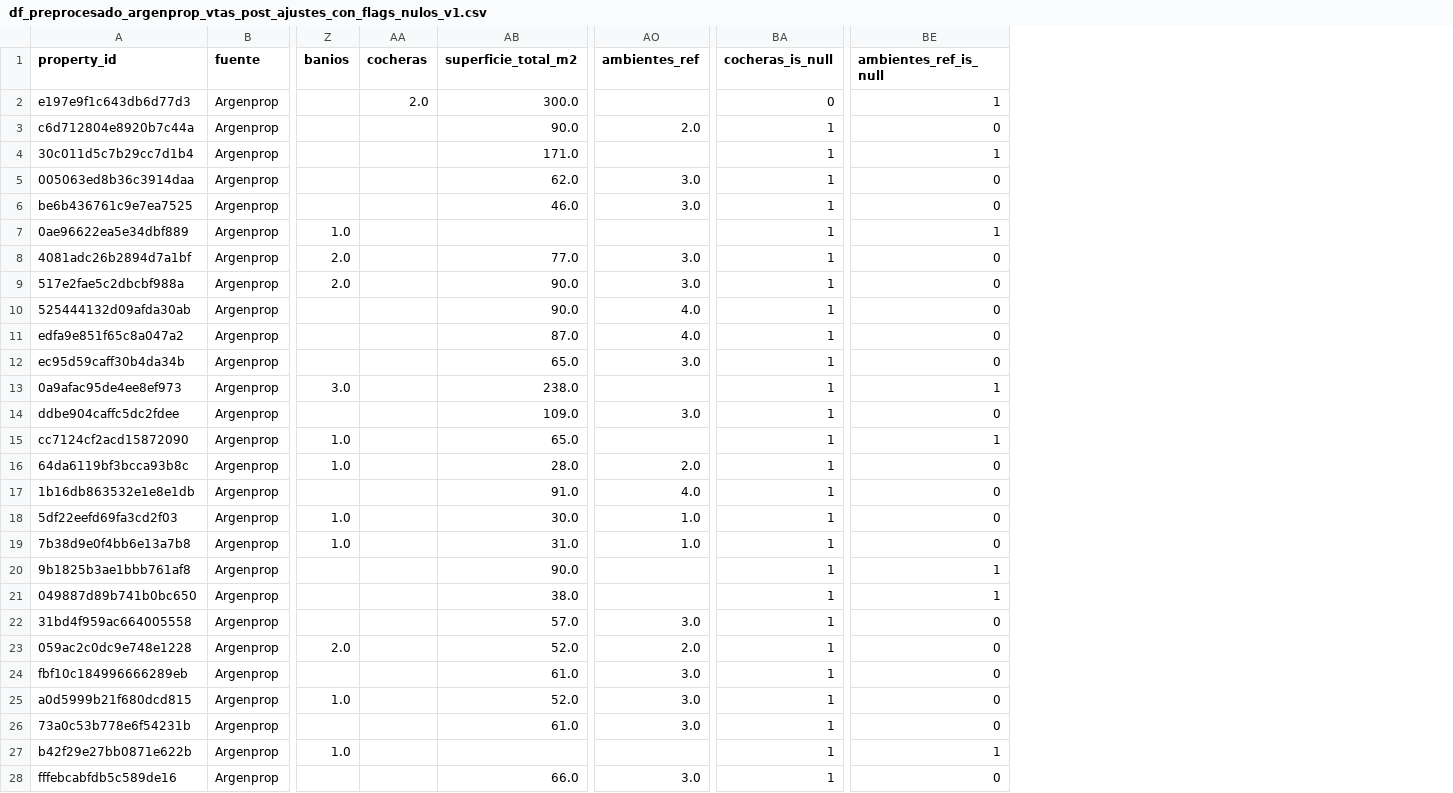
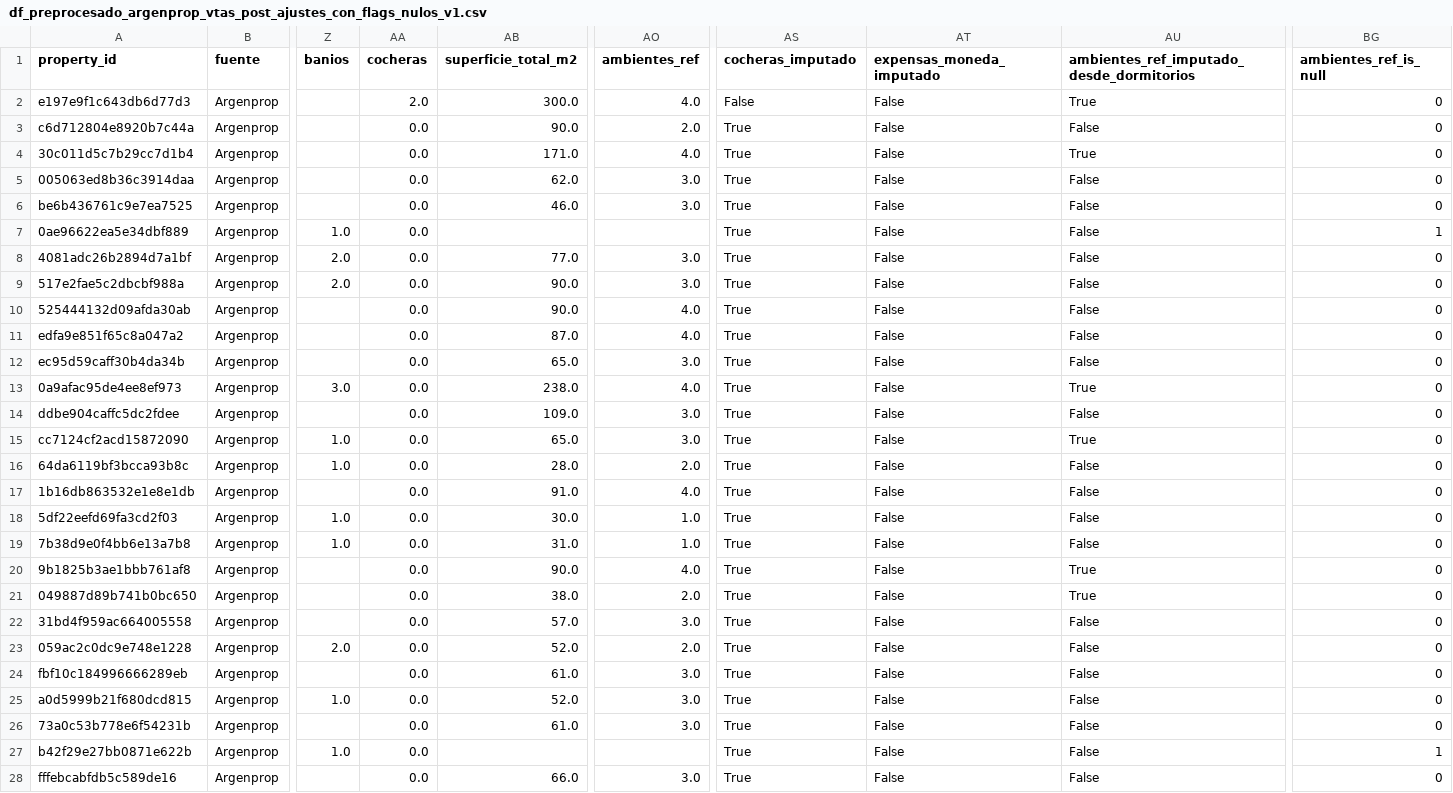
Before and after one commit to arirakowitba/TP_analitica_descriptiva_grupo1_2q2026, a CSV file: data/processed/df_preprocesado_argenprop_vtas_post_ajustes_con_flags_nulos_v1.csv, drawn as a sheet; only a part is shown, gaps mark what is left out; removed rows and columns are numbered as before the commit, all else as after; the diff covers the shown part only; the diff names each change by its address in the sheet, - before the commit and + after, or states it on an @@ line.

Commit message:
nulos

```diff
--- a/data/processed/df_preprocesado_argenprop_vtas_post_ajustes_con_flags_nulos_v1.csv
+++ b/data/processed/df_preprocesado_argenprop_vtas_post_ajustes_con_flags_nulos_v1.csv
+column AS (cocheras_imputado), rows 2-28: False | True | True | True | True | True | True | True | True | True | True | True | True | True | True | True | True | True | True | True | True | True | True | True | True | True | True
+column AT (expensas_moneda_imputado), rows 2-28: all False
+column AU, rows 1-28: ambientes_ref_imputado_desde_dormitorios | True | False | True | False | False | False | False | False | False | False | False | True | False | True | False | False | False | False | True | True | False | False | False | False | False | False | False
-column BA (cocheras_is_null), rows 2-28: 0 | 1 | 1 | 1 | 1 | 1 | 1 | 1 | 1 | 1 | 1 | 1 | 1 | 1 | 1 | 1 | 1 | 1 | 1 | 1 | 1 | 1 | 1 | 1 | 1 | 1 | 1
-AO2 (ambientes_ref): (empty)
+AO2 (ambientes_ref): 4.0
-BG2 (ambientes_ref_is_null): 1
+BG2 (ambientes_ref_is_null): 0
-AA3:AA28 (cocheras): (empty)
+AA3:AA28 (cocheras): 0.0
-AO4 (ambientes_ref): (empty)
+AO4 (ambientes_ref): 4.0
-BG4 (ambientes_ref_is_null): 1
+BG4 (ambientes_ref_is_null): 0
-AO13 (ambientes_ref): (empty)
+AO13 (ambientes_ref): 4.0
-BG13 (ambientes_ref_is_null): 1
+BG13 (ambientes_ref_is_null): 0
-AO15 (ambientes_ref): (empty)
+AO15 (ambientes_ref): 3.0
-BG15 (ambientes_ref_is_null): 1
+BG15 (ambientes_ref_is_null): 0
-AO20 (ambientes_ref): (empty)
+AO20 (ambientes_ref): 4.0
-BG20:BG21 (ambientes_ref_is_null): 1
+BG20:BG21 (ambientes_ref_is_null): 0
-AO21 (ambientes_ref): (empty)
+AO21 (ambientes_ref): 2.0
```
Also changed, not shown: 69 edited cells elsewhere in this file, data/processed/df_preprocesado_argenprop_alq_post_ajustes_con_flags_nulos_v1.csv, 6 other files.
